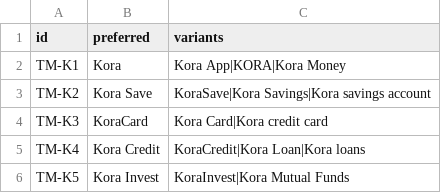
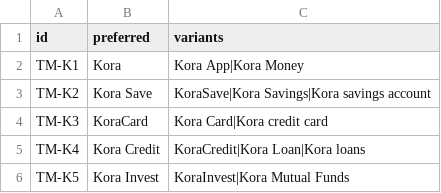
Before and after one commit to vaibhav375/plumbline, a CSV file: supabase/seed/korapay/terms.csv, drawn as a sheet.

Commit message:
second brand: remove a self-matching term variant (data error found in run 1); keep run 1; log

```diff
--- a/supabase/seed/korapay/terms.csv
+++ b/supabase/seed/korapay/terms.csv
@@ -1,3 +1,3 @@
 id,preferred,variants
-TM-K1,Kora,Kora App|KORA|Kora Money
+TM-K1,Kora,Kora App|Kora Money
 TM-K2,Kora Save,KoraSave|Kora Savings|Kora savings account
```
Also changed, not shown: 2 other files.
